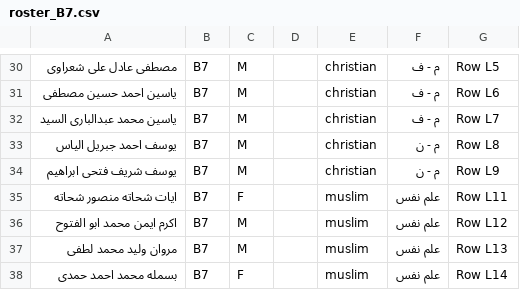
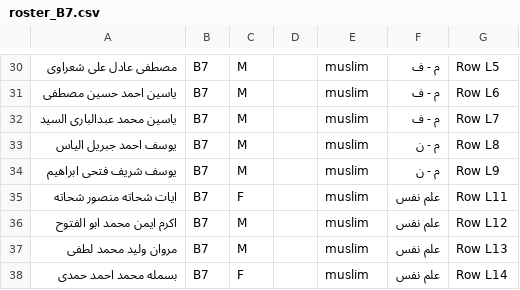
Before and after one commit to 11Mazen22/nizam-school-system, a CSV file: database/official/roster_B7.csv, drawn as a sheet; only a part is shown, gaps mark what is left out; the diff covers the shown part only.

Commit message:
Correct B7 religions and add student/teacher religion filters (official data v6)
- Fix the B7 shorthand misinterpretation that marked 31 Muslim-named students Christian (including نورهان); B7 now has only its one name-inferred Christian. All 778 religions are confirmed: 753 Muslim, 25 Christian, with 672 source-backed and 106 name-inferred.
- Record the correction in the audit with explicit B7 confirmation notes and pin it in roster/seed/readiness tests.
- Add a religion filter to the student list and a school-recorded religion field plus filter to teachers (MySQL/PG migrations, forms, list column and HTTP/PG coverage). Teacher values stay empty because the supplied files contain no staff religion.
- Rebuild the final installer with updated guides.

```diff
--- a/database/official/roster_B7.csv
+++ b/database/official/roster_B7.csv
@@ -30,6 +30,6 @@
-مصطفى عادل على شعراوى,B7,M,,christian,م - ف,Row L5
-ياسين احمد حسين مصطفى,B7,M,,christian,م - ف,Row L6
-ياسين محمد عبدالبارى السيد,B7,M,,christian,م - ف,Row L7
-يوسف احمد جبريل الياس,B7,M,,christian,م - ن,Row L8
-يوسف شريف فتحى ابراهيم,B7,M,,christian,م - ن,Row L9
+مصطفى عادل على شعراوى,B7,M,,muslim,م - ف,Row L5
+ياسين احمد حسين مصطفى,B7,M,,muslim,م - ف,Row L6
+ياسين محمد عبدالبارى السيد,B7,M,,muslim,م - ف,Row L7
+يوسف احمد جبريل الياس,B7,M,,muslim,م - ن,Row L8
+يوسف شريف فتحى ابراهيم,B7,M,,muslim,م - ن,Row L9
 ايات شحاته منصور شحاته,B7,F,,muslim,علم نفس,Row L11
```
Also changed, not shown: 26 edited cells elsewhere in this file, 24 other files.
